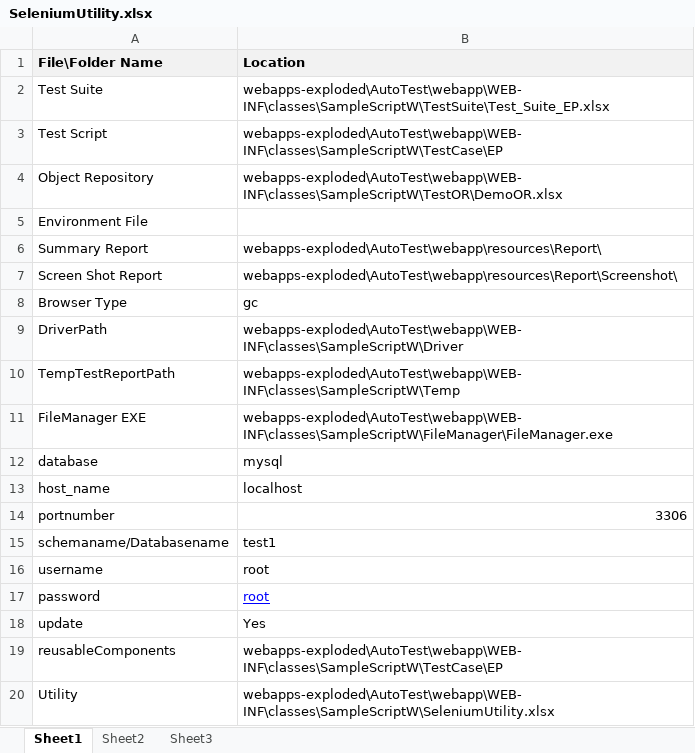
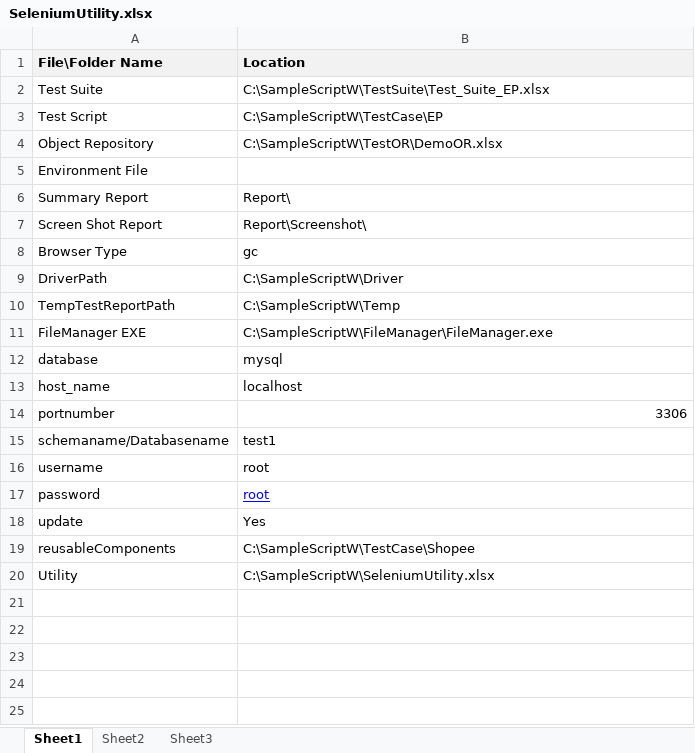
Before and after one commit to cafesua2703/auto-test, an Excel workbook: src/main/resources/SampleScriptW/Utility/SeleniumUtility.xlsx, sheet Sheet1, drawn as a sheet; values as stored, in another font and other column widths than the file's, no borders; the diff names each change by its address in the sheet, - before the commit and + after, or states it on an @@ line.

```diff
--- a/src/main/resources/SampleScriptW/Utility/SeleniumUtility.xlsx (sheet Sheet1)
+++ b/src/main/resources/SampleScriptW/Utility/SeleniumUtility.xlsx (sheet Sheet1)
-B2 (Location): webapps-exploded\AutoTest\webapp\WEB-INF\classes\SampleScriptW\TestSuite\Test_Suite_EP.xlsx
+B2 (Location): C:\SampleScriptW\TestSuite\Test_Suite_EP.xlsx
-B3 (Location): webapps-exploded\AutoTest\webapp\WEB-INF\classes\SampleScriptW\TestCase\EP
+B3 (Location): C:\SampleScriptW\TestCase\EP
-B4 (Location): webapps-exploded\AutoTest\webapp\WEB-INF\classes\SampleScriptW\TestOR\DemoOR.xlsx
+B4 (Location): C:\SampleScriptW\TestOR\DemoOR.xlsx
-B6 (Location): webapps-exploded\AutoTest\webapp\resources\Report\
+B6 (Location): Report\
-B7 (Location): webapps-exploded\AutoTest\webapp\resources\Report\Screenshot\
+B7 (Location): Report\Screenshot\
-B9 (Location): webapps-exploded\AutoTest\webapp\WEB-INF\classes\SampleScriptW\Driver
+B9 (Location): C:\SampleScriptW\Driver
-B10 (Location): webapps-exploded\AutoTest\webapp\WEB-INF\classes\SampleScriptW\Temp
+B10 (Location): C:\SampleScriptW\Temp
-B11 (Location): webapps-exploded\AutoTest\webapp\WEB-INF\classes\SampleScriptW\FileManager\FileManager.exe
+B11 (Location): C:\SampleScriptW\FileManager\FileManager.exe
-B19 (Location): webapps-exploded\AutoTest\webapp\WEB-INF\classes\SampleScriptW\TestCase\EP
+B19 (Location): C:\SampleScriptW\TestCase\Shopee
-B20 (Location): webapps-exploded\AutoTest\webapp\WEB-INF\classes\SampleScriptW\SeleniumUtility.xlsx
+B20 (Location): C:\SampleScriptW\SeleniumUtility.xlsx
```
Also changed, not shown: 15 other files.
